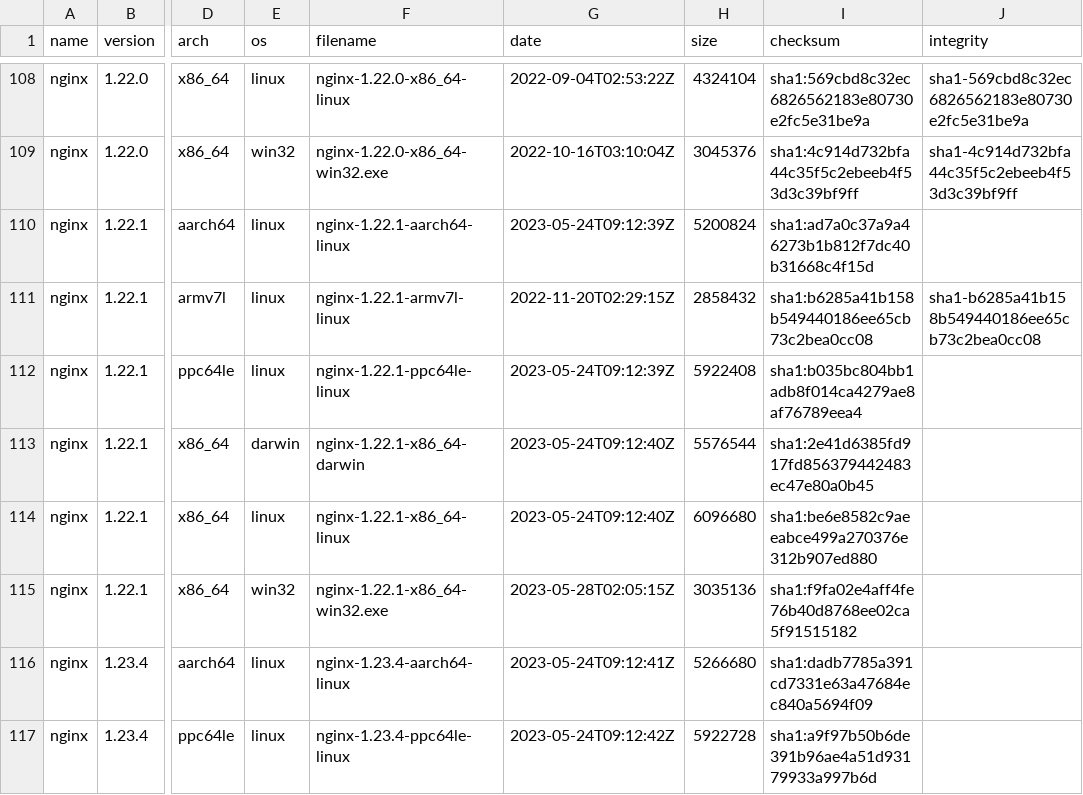
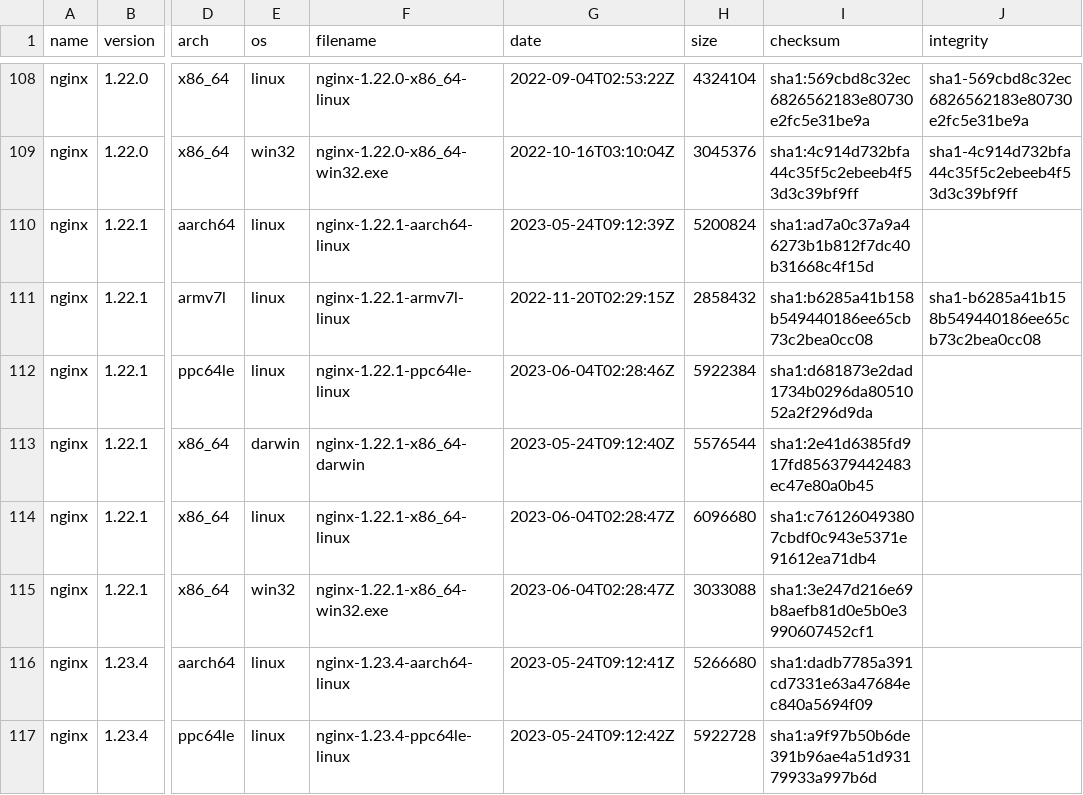
Before and after one commit to jirutka/nginx-binaries, a CSV file: index.csv, drawn as a sheet; only a part is shown, gaps mark what is left out; the diff covers the shown part only; the diff names each change by its address in the sheet, - before the commit and + after, or states it on an @@ line.

```diff
--- a/index.csv
+++ b/index.csv
-G112 (date): 2023-05-24T09:12:39Z
+G112 (date): 2023-06-04T02:28:46Z
-H112 (size): 5922408
+H112 (size): 5922384
-I112 (checksum): sha1:b035bc804bb1adb8f014ca4279ae8af76789eea4
+I112 (checksum): sha1:d681873e2dad1734b0296da8051052a2f296d9da
-G114 (date): 2023-05-24T09:12:40Z
+G114 (date): 2023-06-04T02:28:47Z
-I114 (checksum): sha1:be6e8582c9aeeabce499a270376e312b907ed880
+I114 (checksum): sha1:c761260493807cbdf0c943e5371e91612ea71db4
-G115 (date): 2023-05-28T02:05:15Z
+G115 (date): 2023-06-04T02:28:47Z
-H115 (size): 3035136
+H115 (size): 3033088
-I115 (checksum): sha1:f9fa02e4aff4fe76b40d8768ee02ca5f91515182
+I115 (checksum): sha1:3e247d216e69b8aefb81d0e5b0e3990607452cf1
```
Also changed, not shown: 32 edited cells elsewhere in this file, 41 other files.
